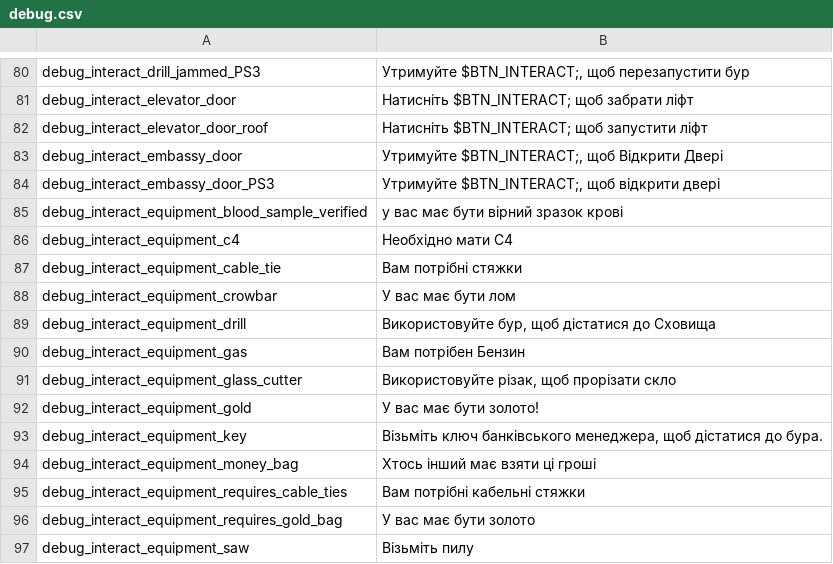
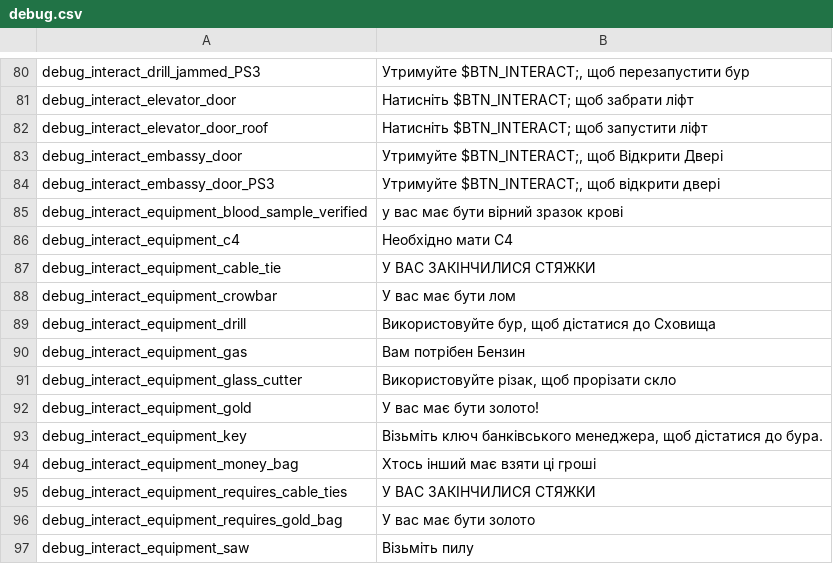
Before and after one commit to Parapando/Payday-2-UA, a CSV file: Crowdin/translated/debug.csv, drawn as a sheet; only a part is shown, gaps mark what is left out.

Commit message:
New translations debug.csv (Multilingual)

```diff
--- a/Crowdin/translated/debug.csv
+++ b/Crowdin/translated/debug.csv
@@ -86,3 +86,3 @@
 "debug_interact_equipment_c4","Необхідно мати C4"
-"debug_interact_equipment_cable_tie","Вам потрібні стяжки"
+"debug_interact_equipment_cable_tie","У ВАС ЗАКІНЧИЛИСЯ СТЯЖКИ"
 "debug_interact_equipment_crowbar","У вас має бути лом"
@@ -94,3 +94,3 @@
 "debug_interact_equipment_money_bag","Хтось інший має взяти ці гроші"
-"debug_interact_equipment_requires_cable_ties","Вам потрібні кабельні стяжки"
+"debug_interact_equipment_requires_cable_ties","У ВАС ЗАКІНЧИЛИСЯ СТЯЖКИ"
 "debug_interact_equipment_requires_gold_bag","У вас має бути золото"
```
